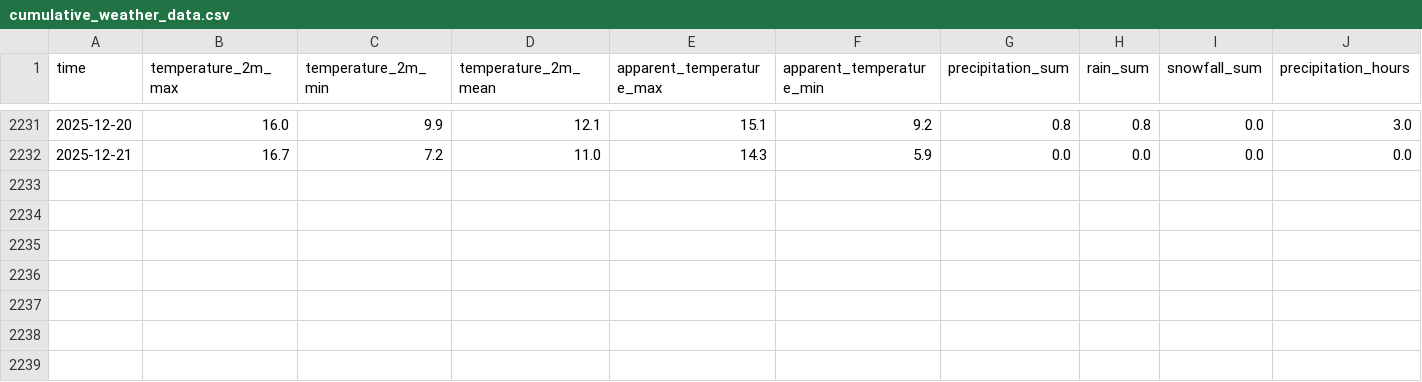
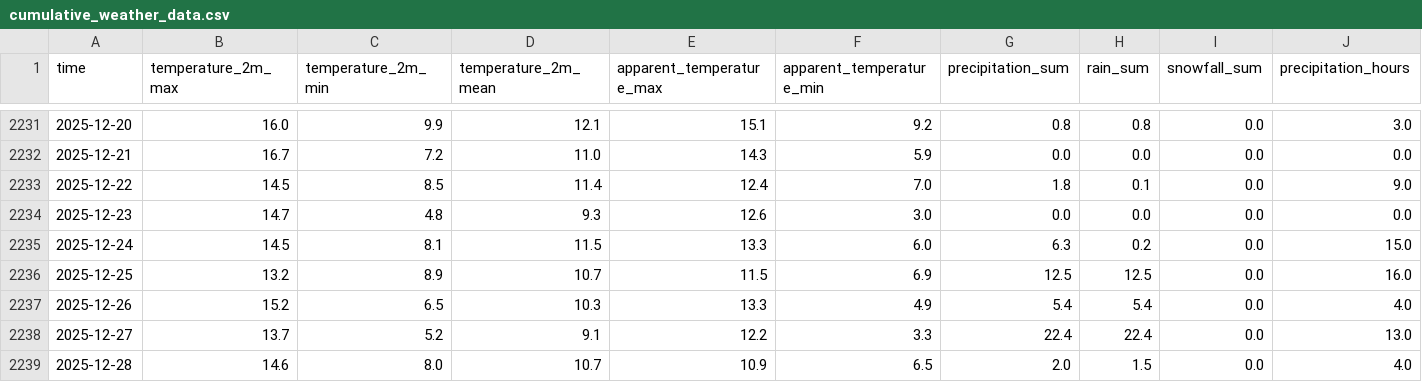
Before and after one commit to SIRGIANE/deploi_project, a CSV file: data/cumulative_weather_data.csv, drawn as a sheet; only a part is shown, gaps mark what is left out; rows hold the shown columns only; the diff names each change by its address in the sheet, - before the commit and + after, or states it on an @@ line.

```diff
--- a/data/cumulative_weather_data.csv
+++ b/data/cumulative_weather_data.csv
+row 2233: 2025-12-22 | 14.5 | 8.5 | 11.4 | 12.4 | 7.0 | 1.8 | 0.1 | 0.0 | 9.0
+row 2234: 2025-12-23 | 14.7 | 4.8 | 9.3 | 12.6 | 3.0 | 0.0 | 0.0 | 0.0 | 0.0
+row 2235: 2025-12-24 | 14.5 | 8.1 | 11.5 | 13.3 | 6.0 | 6.3 | 0.2 | 0.0 | 15.0
+row 2236: 2025-12-25 | 13.2 | 8.9 | 10.7 | 11.5 | 6.9 | 12.5 | 12.5 | 0.0 | 16.0
+row 2237: 2025-12-26 | 15.2 | 6.5 | 10.3 | 13.3 | 4.9 | 5.4 | 5.4 | 0.0 | 4.0
+row 2238: 2025-12-27 | 13.7 | 5.2 | 9.1 | 12.2 | 3.3 | 22.4 | 22.4 | 0.0 | 13.0
+row 2239: 2025-12-28 | 14.6 | 8.0 | 10.7 | 10.9 | 6.5 | 2.0 | 1.5 | 0.0 | 4.0
```
Also changed, not shown: data/features/weather_data_features.csv, data/processed/weather_data_processed.csv, 50 other files.
